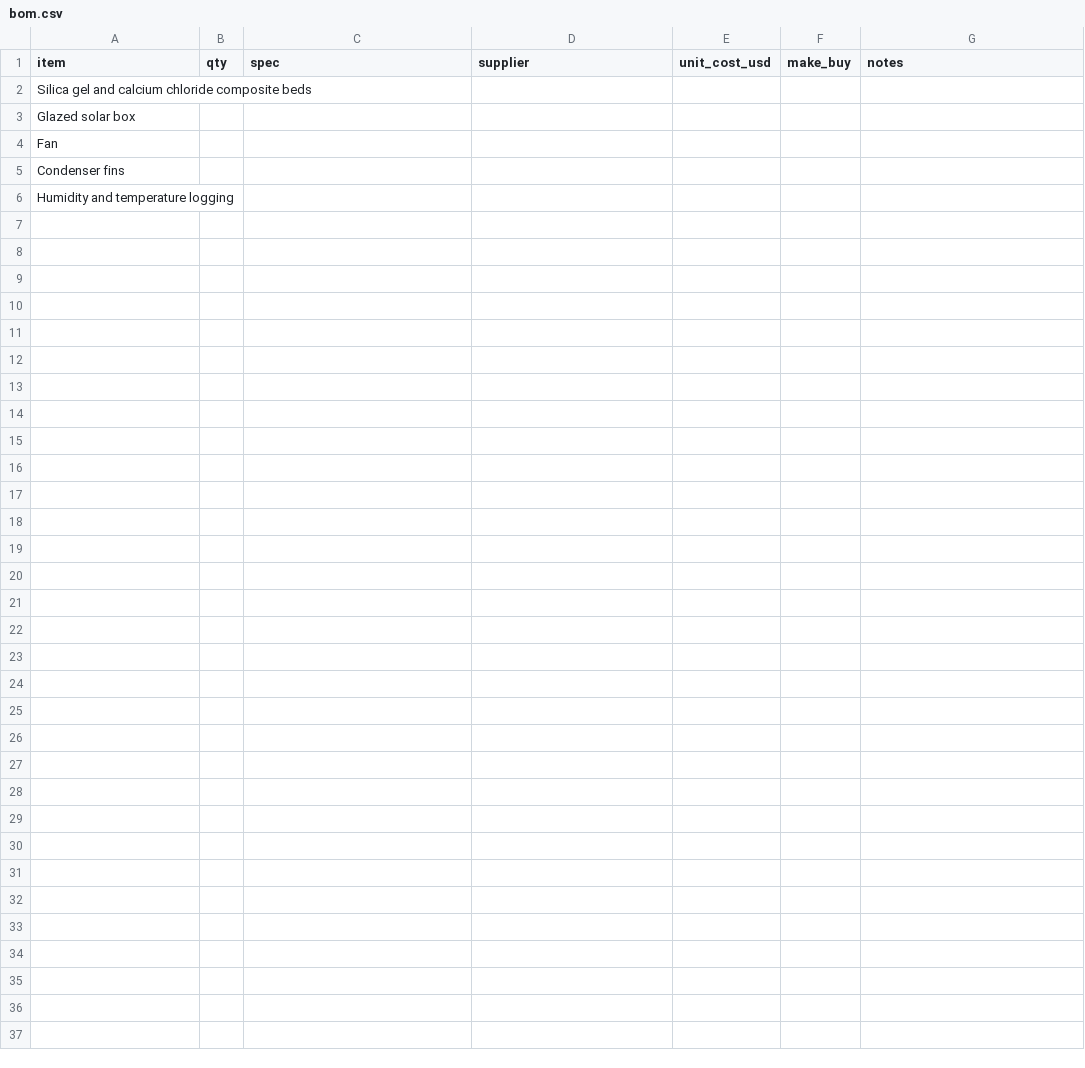
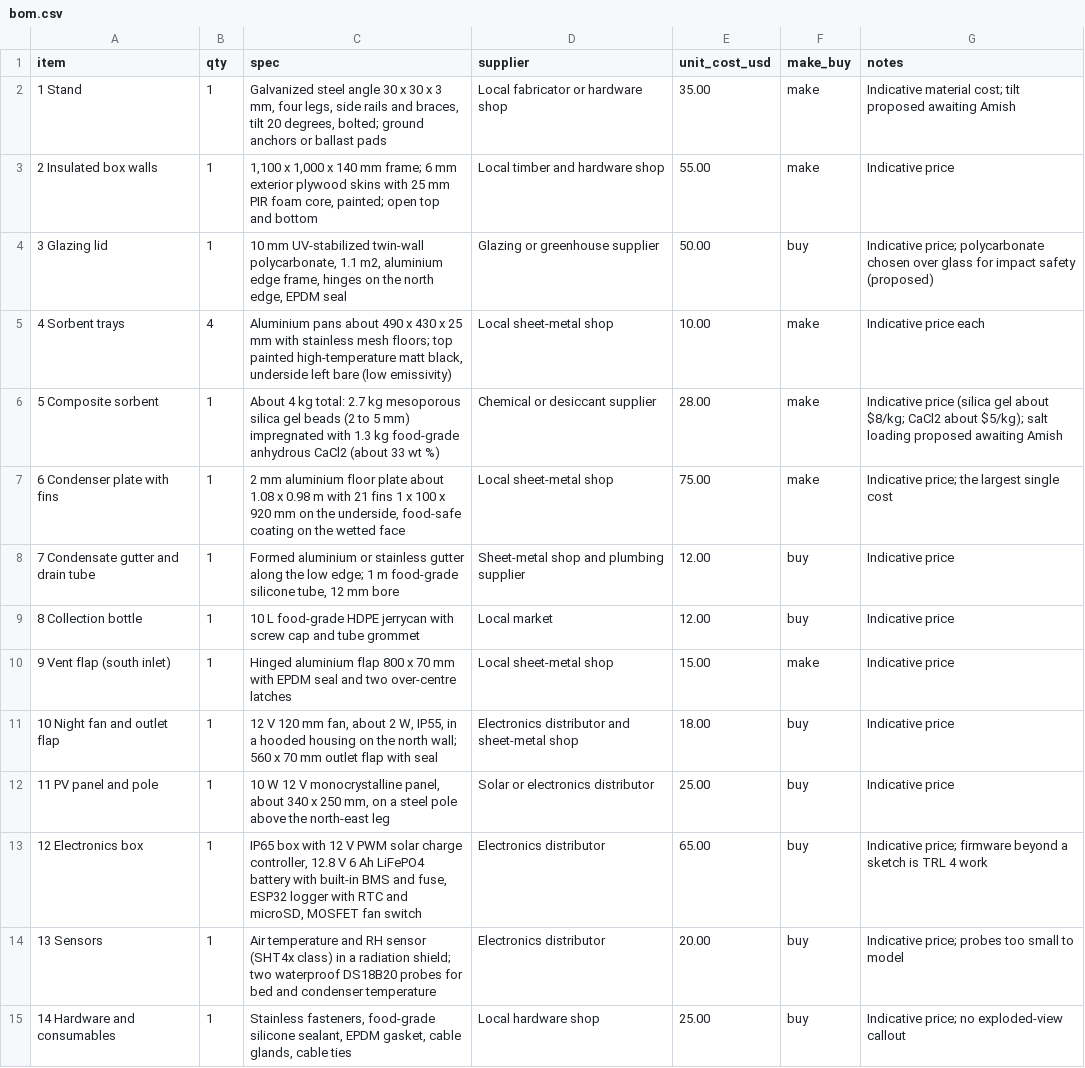
Before and after one commit to BoujeeEnjinia1701/dewdrive, a CSV file: bom/bom.csv, drawn as a sheet; removed rows and columns are numbered as before the commit, all else as after; the diff names each change by its address in the sheet, - before the commit and + after, or states it on an @@ line.

```diff
--- a/bom/bom.csv
+++ b/bom/bom.csv
-row 2: Silica gel and calcium chloride composite beds
-row 3: Glazed solar box
-row 4: Fan
-row 5: Condenser fins
-row 6: Humidity and temperature logging
+row 2: 1 Stand | 1 | Galvanized steel angle 30 x 30 x 3 mm, four legs, side rails and braces, tilt 20 degrees, bolted; ground anchors or ballast pads | Local fabricator or hardware shop | 35.00 | make | Indicative material cost; tilt proposed awaiting Amish
+row 3: 2 Insulated box walls | 1 | 1,100 x 1,000 x 140 mm frame; 6 mm exterior plywood skins with 25 mm PIR foam core, painted; open top and bottom | Local timber and hardware shop | 55.00 | make | Indicative price
+row 4: 3 Glazing lid | 1 | 10 mm UV-stabilized twin-wall polycarbonate, 1.1 m2, aluminium edge frame, hinges on the north edge, EPDM seal | Glazing or greenhouse supplier | 50.00 | buy | Indicative price; polycarbonate chosen over glass for impact safety (proposed)
+row 5: 4 Sorbent trays | 4 | Aluminium pans about 490 x 430 x 25 mm with stainless mesh floors; top painted high-temperature matt black, underside left bare (low emissivity) | Local sheet-metal shop | 10.00 | make | Indicative price each
+row 6: 5 Composite sorbent | 1 | About 4 kg total: 2.7 kg mesoporous silica gel beads (2 to 5 mm) impregnated with 1.3 kg food-grade anhydrous CaCl2 (about 33 wt %) | Chemical or desiccant supplier | 28.00 | make | Indicative price (silica gel about $8/kg; CaCl2 about $5/kg); salt loading proposed awaiting Amish
+row 7: 6 Condenser plate with fins | 1 | 2 mm aluminium floor plate about 1.08 x 0.98 m with 21 fins 1 x 100 x 920 mm on the underside, food-safe coating on the wetted face | Local sheet-metal shop | 75.00 | make | Indicative price; the largest single cost
+row 8: 7 Condensate gutter and drain tube | 1 | Formed aluminium or stainless gutter along the low edge; 1 m food-grade silicone tube, 12 mm bore | Sheet-metal shop and plumbing supplier | 12.00 | buy | Indicative price
+row 9: 8 Collection bottle | 1 | 10 L food-grade HDPE jerrycan with screw cap and tube grommet | Local market | 12.00 | buy | Indicative price
+row 10: 9 Vent flap (south inlet) | 1 | Hinged aluminium flap 800 x 70 mm with EPDM seal and two over-centre latches | Local sheet-metal shop | 15.00 | make | Indicative price
+row 11: 10 Night fan and outlet flap | 1 | 12 V 120 mm fan, about 2 W, IP55, in a hooded housing on the north wall; 560 x 70 mm outlet flap with seal | Electronics distributor and sheet-metal shop | 18.00 | buy | Indicative price
+row 12: 11 PV panel and pole | 1 | 10 W 12 V monocrystalline panel, about 340 x 250 mm, on a steel pole above the north-east leg | Solar or electronics distributor | 25.00 | buy | Indicative price
+row 13: 12 Electronics box | 1 | IP65 box with 12 V PWM solar charge controller, 12.8 V 6 Ah LiFePO4 battery with built-in BMS and fuse, ESP32 logger with RTC and microSD, MOSFET fan switch | Electronics distributor | 65.00 | buy | Indicative price; firmware beyond a sketch is TRL 4 work
+row 14: 13 Sensors | 1 | Air temperature and RH sensor (SHT4x class) in a radiation shield; two waterproof DS18B20 probes for bed and condenser temperature | Electronics distributor | 20.00 | buy | Indicative price; probes too small to model
+row 15: 14 Hardware and consumables | 1 | Stainless fasteners, food-grade silicone sealant, EPDM gasket, cable glands, cable ties | Local hardware shop | 25.00 | buy | Indicative price; no exploded-view callout
```
Also changed, not shown: 19 other files.
